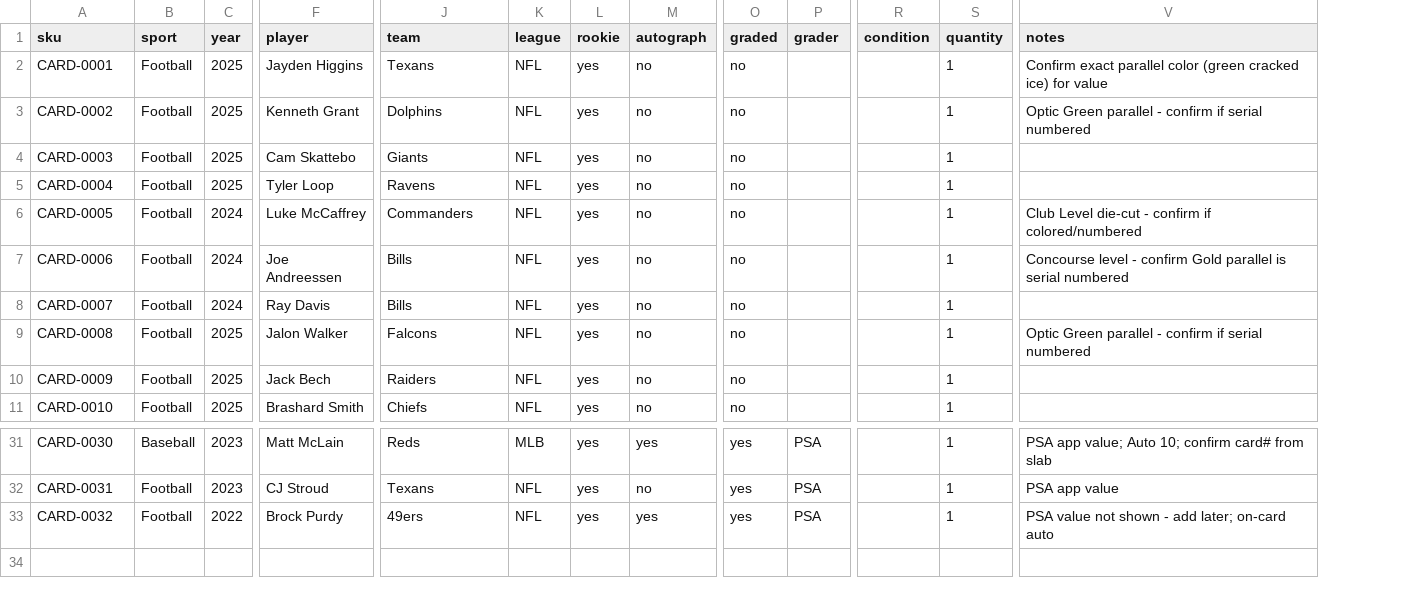
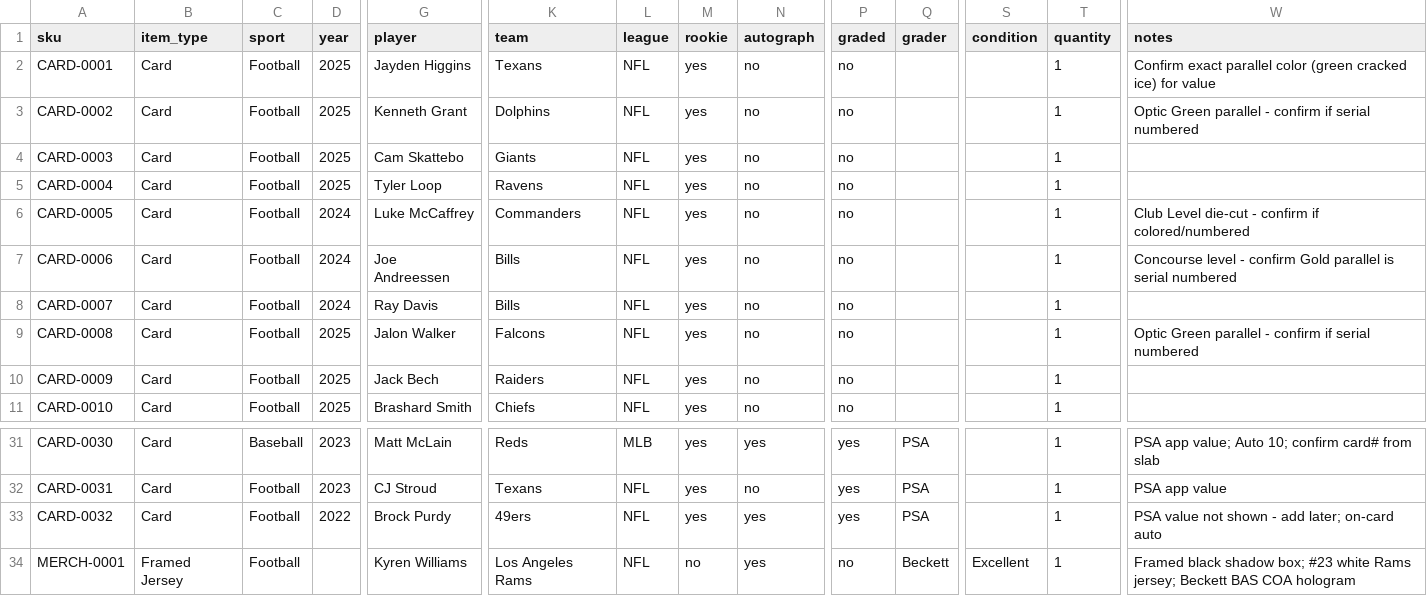
Before and after one commit to mcdermottj639/Ebay, a CSV file: data/inventory.csv, drawn as a sheet; only a part is shown, gaps mark what is left out; rows hold the shown columns only; the diff names each change by its address in the sheet, - before the commit and + after, or states it on an @@ line.

```diff
--- a/data/inventory.csv
+++ b/data/inventory.csv
+column B (item_type), rows 2-11: all Card; rows 31-33: all Card
+row 34: MERCH-0001 | Framed Jersey | Football |  | Kyren Williams | Los Angeles Rams | NFL | no | yes | no | Beckett | Excellent | 1 | Framed black shadow box; #23 white Rams jersey; Beckett BAS COA hologram
```
Also changed, not shown: 11 other files.
